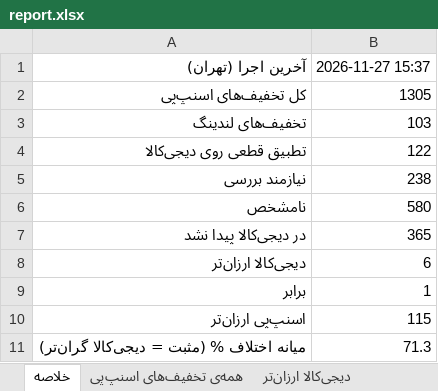
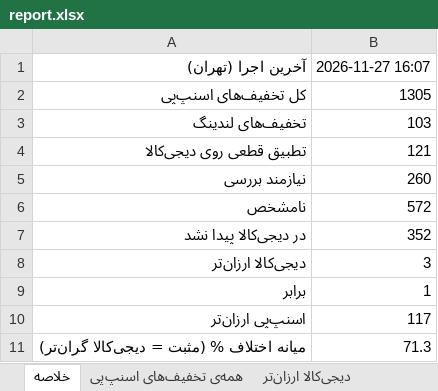
Before and after one commit to Ehsan-Moeininejad/snapppay-vs-digikala, an Excel workbook: data/report.xlsx, sheet خلاصه, drawn as a sheet; values as stored, in another font and other column widths than the file's, no borders; the diff names each change by its address in the sheet, - before the commit and + after, or states it on an @@ line.

```diff
--- a/data/report.xlsx (sheet خلاصه)
+++ b/data/report.xlsx (sheet خلاصه)
-B1: 2026-11-27 15:37
+B1: 2026-11-27 16:07
-B4: 122
+B4: 121
-B5: 238
+B5: 260
-B6: 580
+B6: 572
-B7: 365
+B7: 352
-B8: 6
+B8: 3
-B10: 115
+B10: 117
```
Also changed, not shown: sheet همه‌ی تخفیف‌های اسنپ‌پی, sheet اسنپ‌پی ارزان‌تر, sheet در دیجی‌کالا پیدا نشد, sheet دیجی‌کالا ارزان‌تر, 5 other files.
